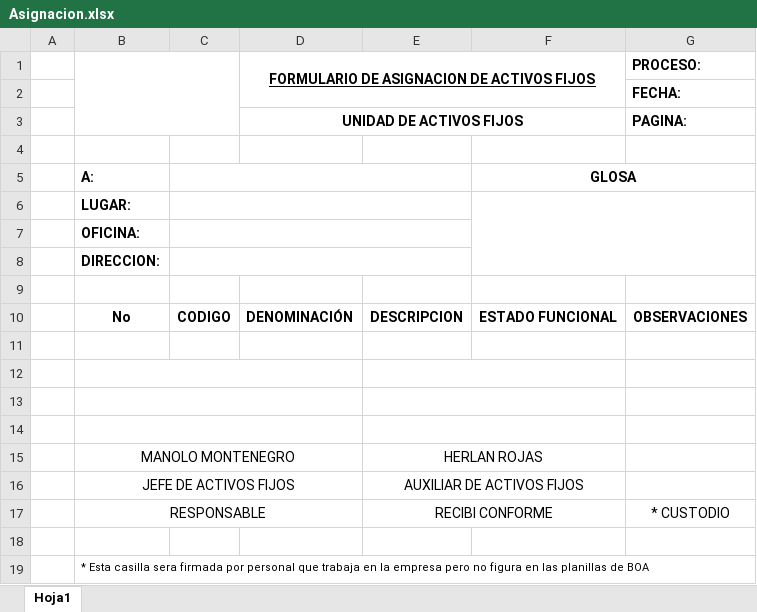
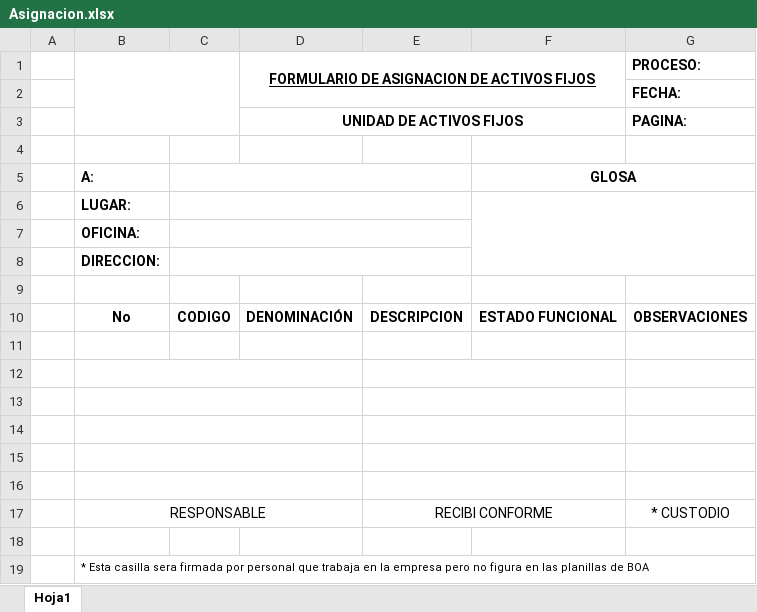
Before and after one commit to kplian/sis_kactivos_fijos, an Excel workbook: reportes/Asignacion.xlsx, sheet Hoja1, drawn as a sheet; values as stored, in another font and other column widths than the file's, no borders; charts and pictures not drawn; the diff names each change by its address in the sheet, - before the commit and + after, or states it on an @@ line.

Commit message:
reporte asignacion/transf/devol modificado

```diff
--- a/reportes/Asignacion.xlsx (sheet Hoja1)
+++ b/reportes/Asignacion.xlsx (sheet Hoja1)
-row 15:  | MANOLO MONTENEGRO |  |  | HERLAN ROJAS
+row 15: (empty)
-row 16:  | JEFE DE ACTIVOS FIJOS |  |  | AUXILIAR DE ACTIVOS FIJOS
+row 16: (empty)
```
Also changed, not shown: 4 other files.
